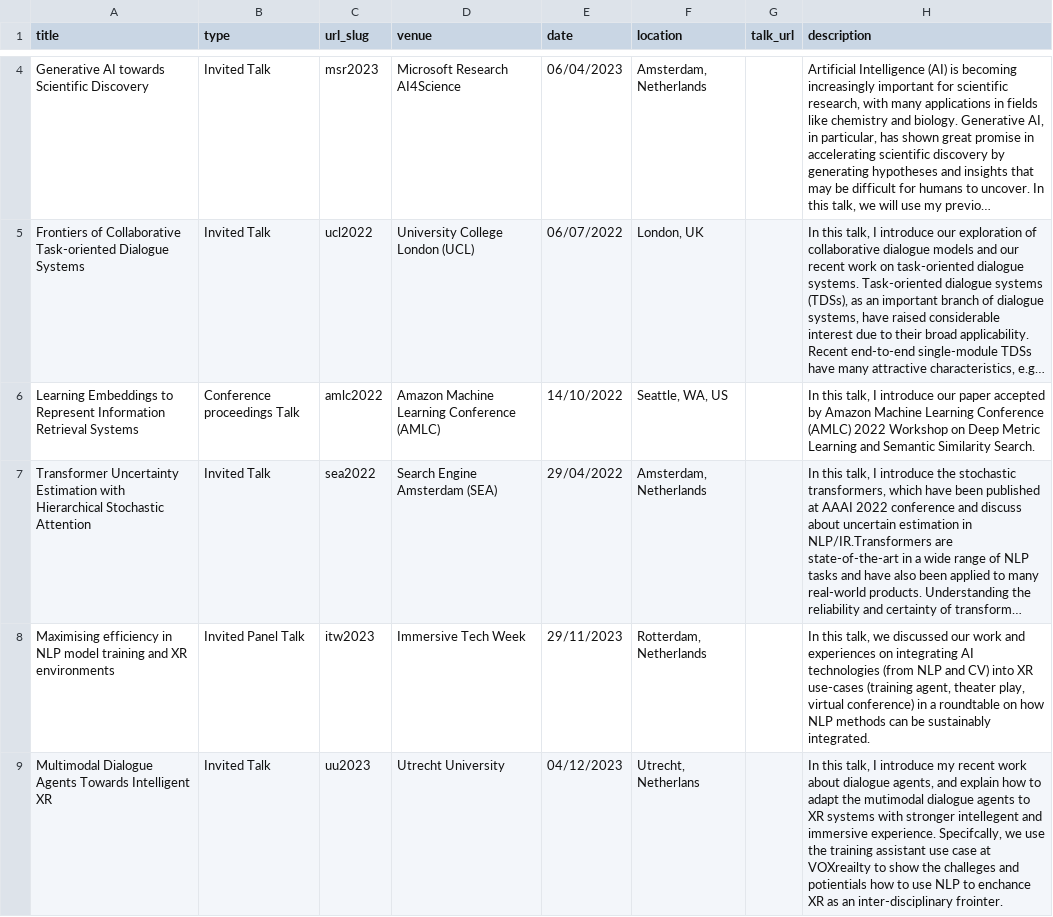
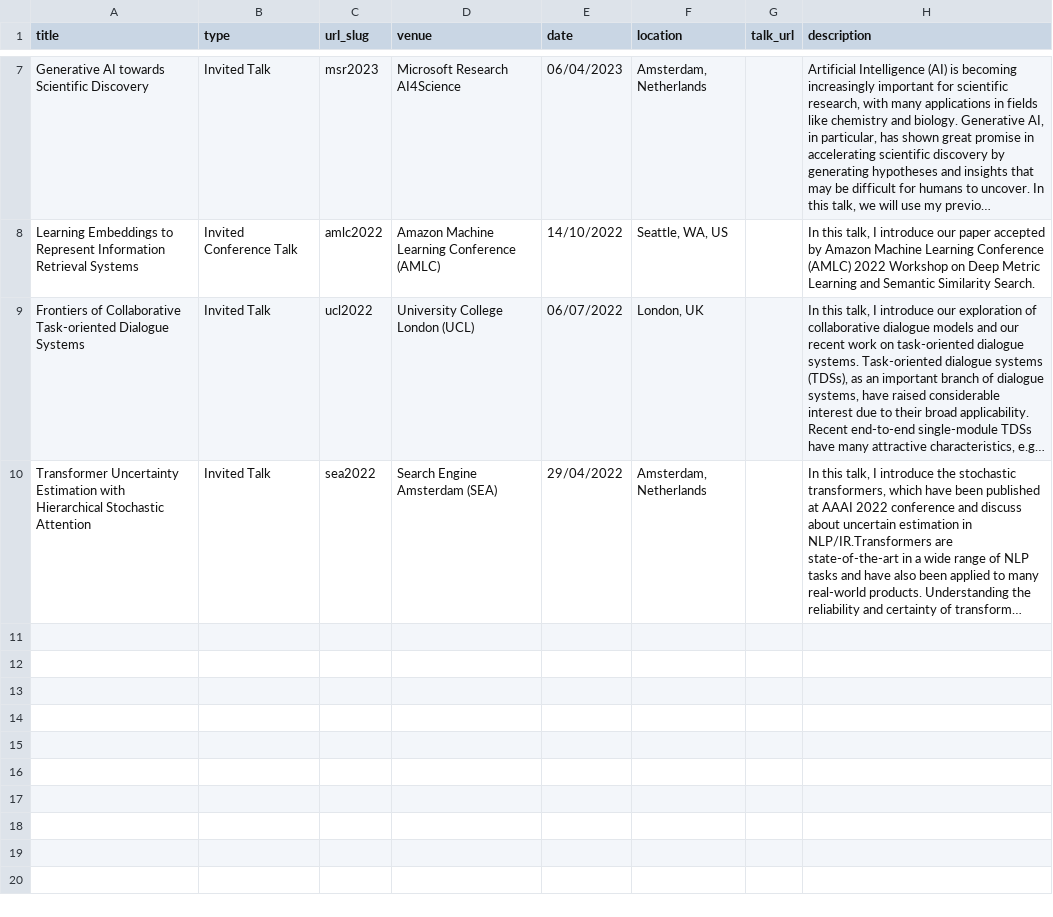
Before and after one commit to Jiahuan-Pei/Jiahuan-Pei.github.io, a TSV file: markdown_generator/talks.tsv, drawn as a sheet; only a part is shown, gaps mark what is left out; long unchanged cells end in …; removed rows and columns are numbered as before the commit, all else as after; the diff covers the shown part only; the diff names each change by its address in the sheet, - before the commit and + after, or states it on an @@ line.

Commit message:
new talks

```diff
--- a/markdown_generator/talks.tsv
+++ b/markdown_generator/talks.tsv
+row 8: Learning Embeddings to Represent Information Retrieval Systems | Invited Conference Talk | amlc2022 | Amazon Machine Learning Conference (AMLC) | 14/10/2022 | Seattle, WA, US |  | In this talk, I introduce our paper accepted by Amazon Machine Learning Conference (AMLC) 2022 Workshop on Deep Metric Learning and Semantic Similarity Search.
-row 6: Learning Embeddings to Represent Information Retrieval Systems | Conference proceedings Talk | amlc2022 | Amazon Machine Learning Conference (AMLC) | 14/10/2022 | Seattle, WA, US |  | In this talk, I introduce our paper accepted by Amazon Machine Learning Conference (AMLC) 2022 Workshop on Deep Metric Learning and Semantic Similarity Search.
-row 8: Maximising efficiency in NLP model training and XR environments | Invited Panel Talk | itw2023 | Immersive Tech Week | 29/11/2023 | Rotterdam, Netherlands |  | In this talk, we discussed our work and experiences on integrating AI technologies (from NLP and CV) into XR use-cases (training agent, theater play, virtual conference) in a roundtable on how NLP methods can be sustainably integrated.
-row 9: Multimodal Dialogue Agents Towards Intelligent XR | Invited Talk | uu2023 | Utrecht University | 04/12/2023 | Utrecht, Netherlans |  | In this talk, I introduce my recent work about dialogue agents, and explain how to adapt the mutimodal dialogue agents to XR systems with stronger intellegent and immersive experience. Specifcally, we use the training assistant use case at VOXreailty to show the challeges and potientials how to use NLP to enchance XR as an inter-disciplinary frointer.
```
Also changed, not shown: 3 added rows and 2 edited cells elsewhere in this file, 6 other files.
